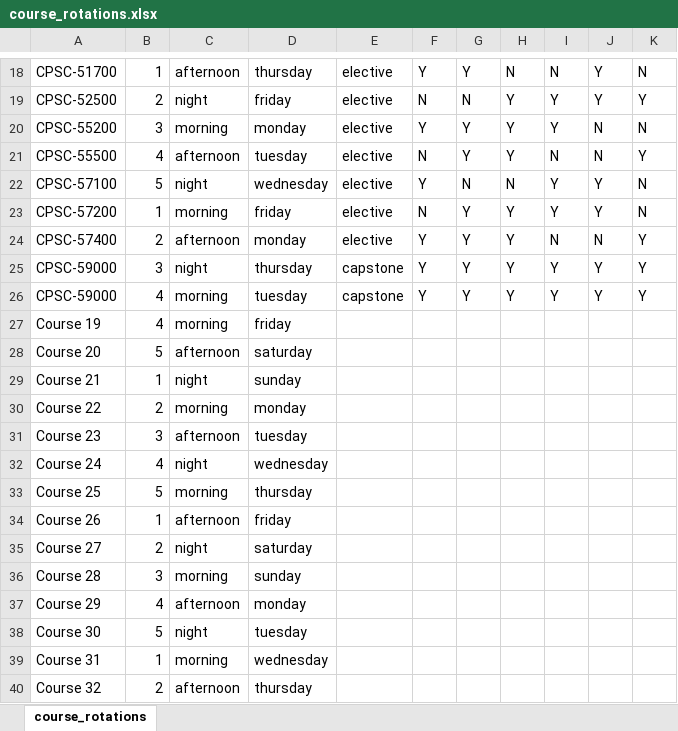
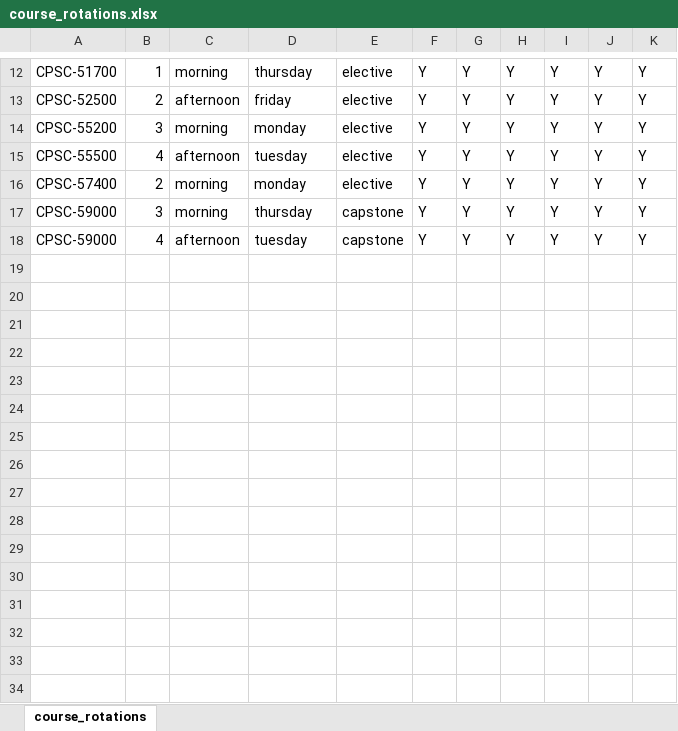
Before and after one commit to tswed/57100_AI_Final_Project, an Excel workbook: course_rotations.xlsx, sheet course_rotations, drawn as a sheet; only a part is shown, gaps mark what is left out; values as stored, in another font and other column widths than the file's, no borders; removed rows and columns are numbered as before the commit, all else as after; the diff covers the shown part only; the diff names each change by its address in the sheet, - before the commit and + after, or states it on an @@ line.

```diff
--- a/course_rotations.xlsx (sheet course_rotations)
+++ b/course_rotations.xlsx (sheet course_rotations)
-C12: afternoon
+C12: morning
-H12: N
+H12: Y
-I12: N
+I12: Y
-K12: N
+K12: Y
-C13: night
+C13: afternoon
-F13: N
+F13: Y
-G13: N
+G13: Y
-J14:J15: N
+J14:J15: Y
-K14: N
+K14: Y
-F15: N
+F15: Y
-I15: N
+I15: Y
-row 22: CPSC-57100 | 5 | night | wednesday | elective | Y | N | N | Y | Y | N
-row 23: CPSC-57200 | 1 | morning | friday | elective | N | Y | Y | Y | Y | N
-C16: afternoon
+C16: morning
-I16: N
+I16: Y
-J16: N
+J16: Y
-C17: night
+C17: morning
-C18: morning
+C18: afternoon
-row 27: Course 19 | 4 | morning | friday
-row 28: Course 20 | 5 | afternoon | saturday
-row 29: Course 21 | 1 | night | sunday
-row 30: Course 22 | 2 | morning | monday
-row 31: Course 23 | 3 | afternoon | tuesday
-row 32: Course 24 | 4 | night | wednesday
-row 33: Course 25 | 5 | morning | thursday
-row 34: Course 26 | 1 | afternoon | friday
-row 35: Course 27 | 2 | night | saturday
-row 36: Course 28 | 3 | morning | sunday
-row 37: Course 29 | 4 | afternoon | monday
-row 38: Course 30 | 5 | night | tuesday
-row 39: Course 31 | 1 | morning | wednesday
-row 40: Course 32 | 2 | afternoon | thursday
```
Also changed, not shown: 51 removed rows and 28 edited cells elsewhere in this sheet, 1 other file.
